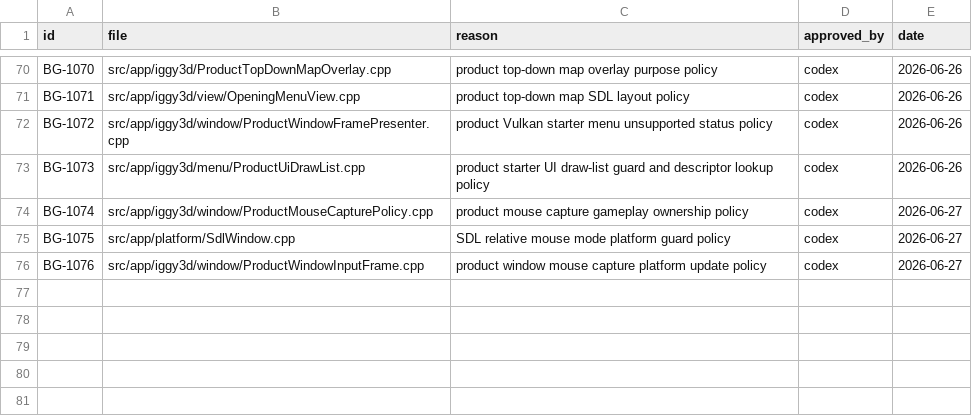
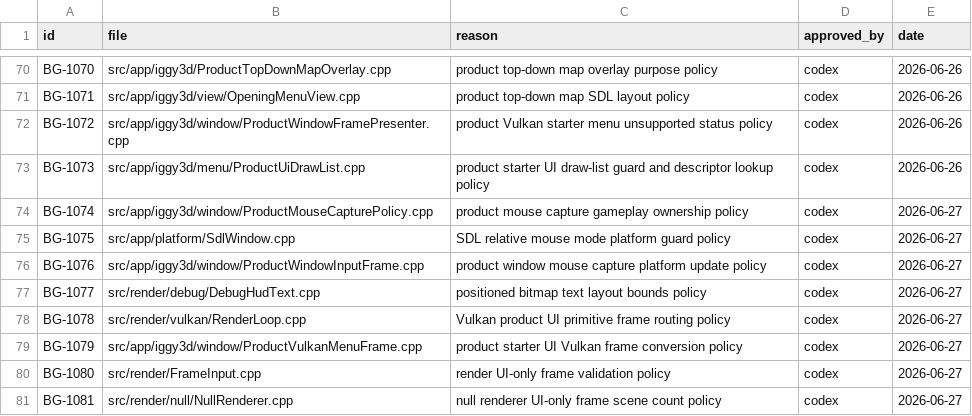
Before and after one commit to KOGA-ryu/iggy, a TSV file: docs/branch_gate_approvals.tsv, drawn as a sheet; only a part is shown, gaps mark what is left out.

Commit message:
Render starter menu UI primitives in Vulkan

```diff
--- a/docs/branch_gate_approvals.tsv
+++ b/docs/branch_gate_approvals.tsv
@@ -76 +76,6 @@ BG-1075	src/app/platform/SdlWindow.cpp	SDL relative mouse mode platform guard po
 BG-1076	src/app/iggy3d/window/ProductWindowInputFrame.cpp	product window mouse capture platform update policy	codex	2026-06-27
+BG-1077	src/render/debug/DebugHudText.cpp	positioned bitmap text layout bounds policy	codex	2026-06-27
+BG-1078	src/render/vulkan/RenderLoop.cpp	Vulkan product UI primitive frame routing policy	codex	2026-06-27
+BG-1079	src/app/iggy3d/window/ProductVulkanMenuFrame.cpp	product starter UI Vulkan frame conversion policy	codex	2026-06-27
+BG-1080	src/render/FrameInput.cpp	render UI-only frame validation policy	codex	2026-06-27
+BG-1081	src/render/null/NullRenderer.cpp	null renderer UI-only frame scene count policy	codex	2026-06-27
```
Also changed, not shown: 19 other files.
